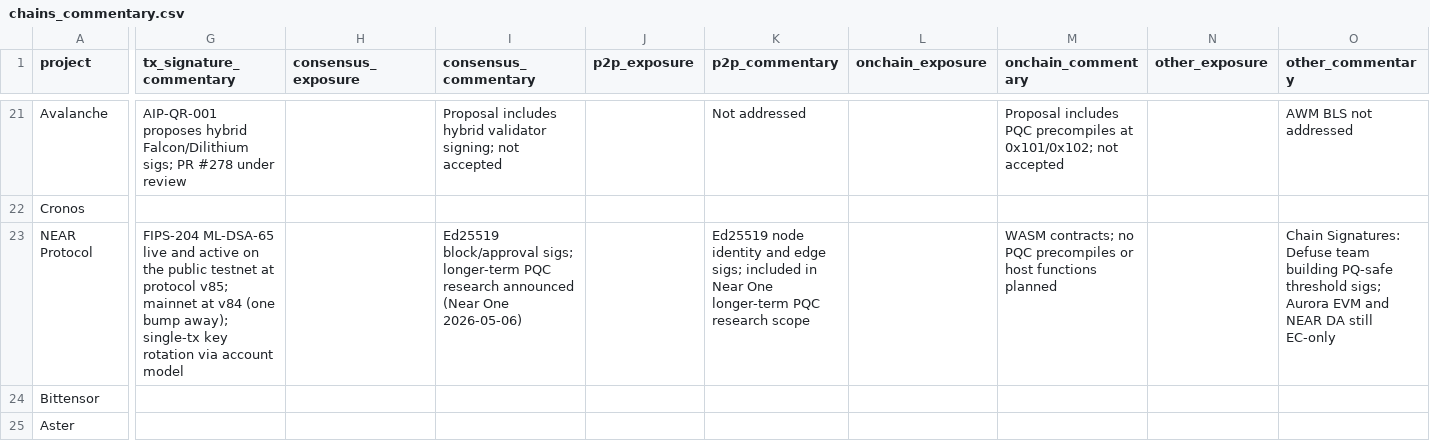
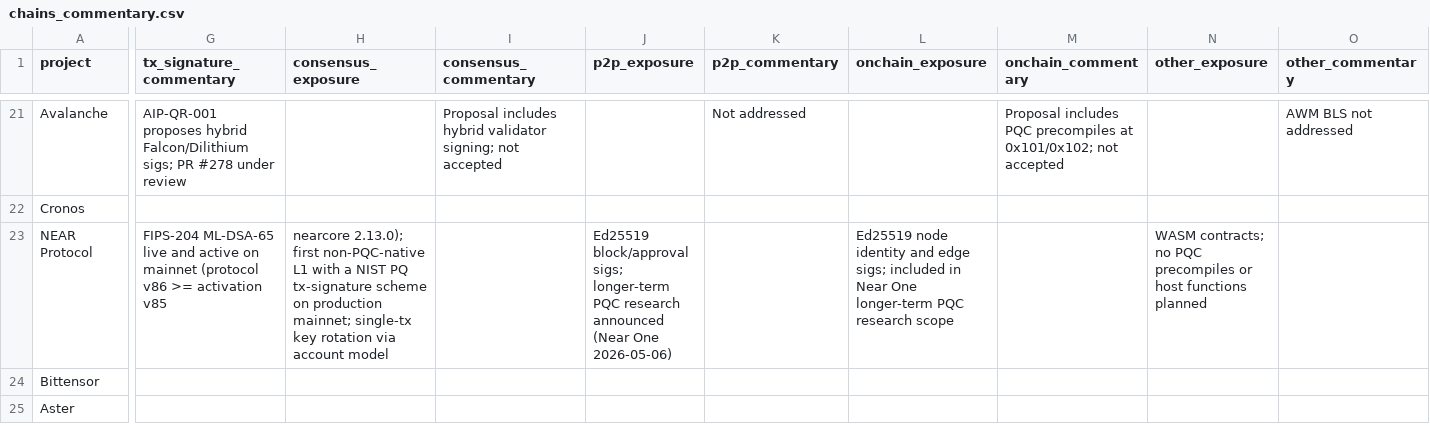
Before and after one commit to tectonic-labs/quantum-tracker-data, a CSV file: chains_commentary.csv, drawn as a sheet; only a part is shown, gaps mark what is left out; the diff covers the shown part only; the diff names each change by its address in the sheet, - before the commit and + after, or states it on an @@ line.

Commit message:
NEAR: ML-DSA-65 live on mainnet — Tx Signatures F→A
- chains.csv: NEAR tier B+→A, tx_signature a-done.svg, date 2026-07-20
- chains_commentary.csv: mainnet-live ML-DSA-65 note
- report: regenerated NEAR public PQC readiness report (mainnet activation)

NEAR is the first non-PQC-native L1 with a NIST post-quantum
transaction-signature scheme active on production mainnet
(nearcore 2.13.0, protocol v86 >= activation v85).

```diff
--- a/chains_commentary.csv
+++ b/chains_commentary.csv
-G23 (tx_signature_commentary): …active on the public testnet at protocol v85; mainnet at v84 (one bump away); single-tx key rotation via account model
+G23 (tx_signature_commentary): …active on mainnet (protocol v86 >= activation v85
-H23 (consensus_exposure): (empty)
+H23 (consensus_exposure): nearcore 2.13.0); first non-PQC-native L1 with a NIST PQ tx-signature scheme on production mainnet; single-tx key rotation via account model
-I23 (consensus_commentary): Ed25519 block/approval sigs; longer-term PQC research announced (Near One 2026-05-06)
+I23 (consensus_commentary): (empty)
-J23 (p2p_exposure): (empty)
+J23 (p2p_exposure): Ed25519 block/approval sigs; longer-term PQC research announced (Near One 2026-05-06)
-K23 (p2p_commentary): Ed25519 node identity and edge sigs; included in Near One longer-term PQC research scope
+K23 (p2p_commentary): (empty)
-L23 (onchain_exposure): (empty)
+L23 (onchain_exposure): Ed25519 node identity and edge sigs; included in Near One longer-term PQC research scope
-M23 (onchain_commentary): WASM contracts; no PQC precompiles or host functions planned
+M23 (onchain_commentary): (empty)
-N23 (other_exposure): (empty)
+N23 (other_exposure): WASM contracts; no PQC precompiles or host functions planned
-O23 (other_commentary): Chain Signatures: Defuse team building PQ-safe threshold sigs; Aurora EVM and NEAR DA still EC-only
+O23 (other_commentary): (empty)
```
Also changed, not shown: 3 edited cells elsewhere in this file, chains.csv, 1 other file.
